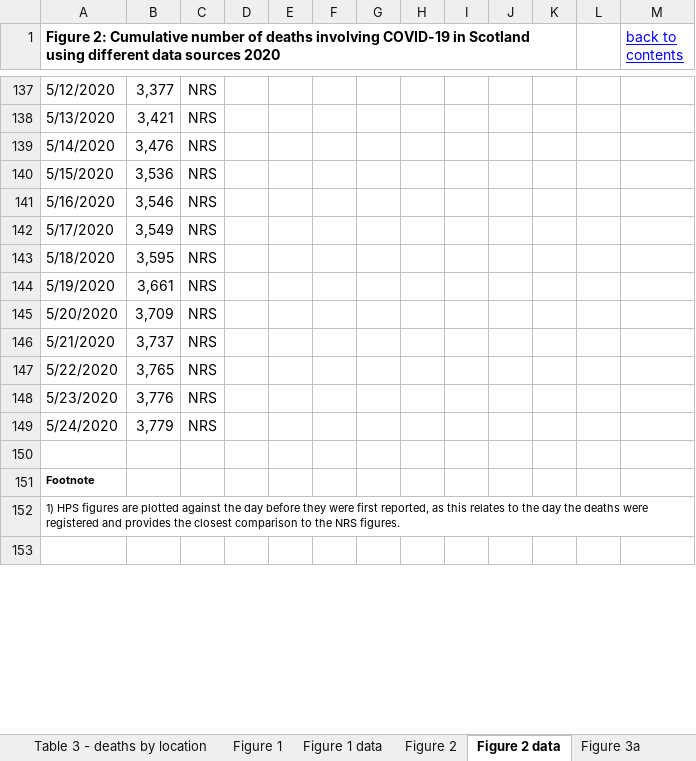
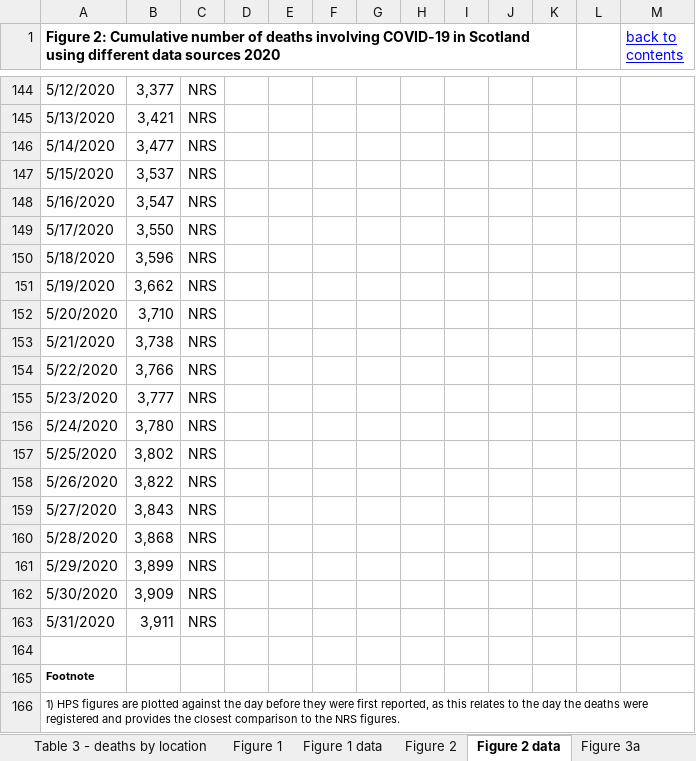
Before and after one commit to jakeybob/covid19-scotland, an Excel workbook: data/NRS_covid_deaths.xlsx, sheet Figure 2 data, drawn as a sheet; only a part is shown, gaps mark what is left out; the shorter side is filled out with more unchanged rows; values as stored, in another font and other column widths than the file's, no borders; addresses are those after the commit; the diff covers the shown part only; the diff names each change by its address in the sheet, - before the commit and + after, or states it on an @@ line.

```diff
--- a/data/NRS_covid_deaths.xlsx (sheet Figure 2 data)
+++ b/data/NRS_covid_deaths.xlsx (sheet Figure 2 data)
-B146: 3,476
+B146: 3,477
-B147: 3,536
+B147: 3,537
-B148: 3,546
+B148: 3,547
-B149: 3,549
+B149: 3,550
-B150: 3,595
+B150: 3,596
-B151: 3,661
+B151: 3,662
-B152: 3,709
+B152: 3,710
-B153: 3,737
+B153: 3,738
-B154: 3,765
+B154: 3,766
-B155: 3,776
+B155: 3,777
-B156: 3,779
+B156: 3,780
+row 157: 5/25/2020 | 3,802 | NRS
+row 158: 5/26/2020 | 3,822 | NRS
+row 159: 5/27/2020 | 3,843 | NRS
+row 160: 5/28/2020 | 3,868 | NRS
+row 161: 5/29/2020 | 3,899 | NRS
+row 162: 5/30/2020 | 3,909 | NRS
+row 163: 5/31/2020 | 3,911 | NRS
```
Also changed, not shown: 7 added rows elsewhere in this sheet, sheet Table 3 - deaths by location, sheet Figure 8 data, sheet Table 2 - All deaths, sheet Figure 6 data, sheet Figure 4 data, sheet Figure 1 data, 5 more sheets, formulas that keep their value, charts or pictures, 16 other files.
